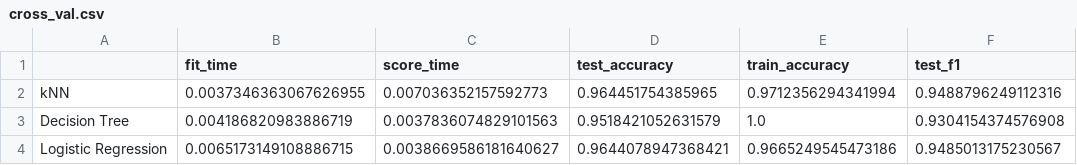
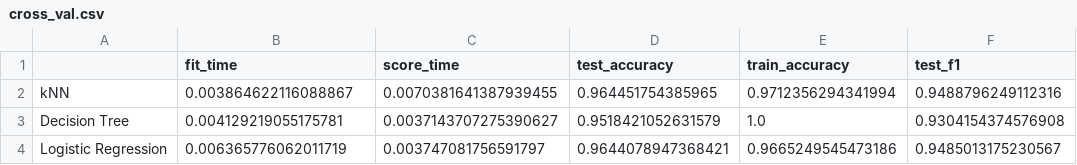
Before and after one commit to DSCI-310/DSCI-310-Group-5, a CSV file: results/tables/cross_val.csv, drawn as a sheet; only a part is shown; the diff names each change by its address in the sheet, - before the commit and + after, or states it on an @@ line.

```diff
--- a/results/tables/cross_val.csv
+++ b/results/tables/cross_val.csv
-B2 (fit_time): 0.0037346363067626955
+B2 (fit_time): 0.003864622116088867
-C2 (score_time): 0.007036352157592773
+C2 (score_time): 0.0070381641387939455
-B3 (fit_time): 0.004186820983886719
+B3 (fit_time): 0.004129219055175781
-C3 (score_time): 0.0037836074829101563
+C3 (score_time): 0.0037143707275390627
-B4 (fit_time): 0.0065173149108886715
+B4 (fit_time): 0.006365776062011719
-C4 (score_time): 0.0038669586181640627
+C4 (score_time): 0.003747081756591797
```
Also changed, not shown: 19 other files.
